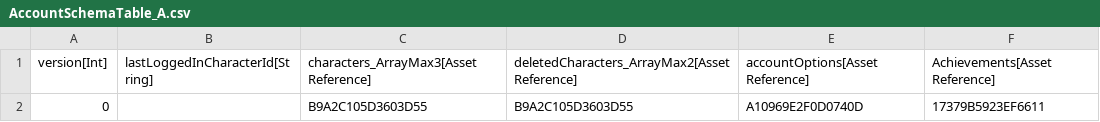
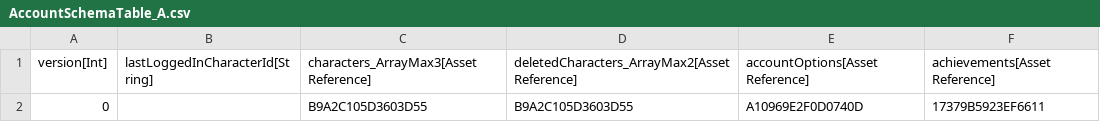
Before and after one commit to zcanann/Solstice, a CSV file: Data/DataTables/AccountSchemaTable_A.csv, drawn as a sheet.

```diff
--- a/Data/DataTables/AccountSchemaTable_A.csv
+++ b/Data/DataTables/AccountSchemaTable_A.csv
@@ -1,2 +1,2 @@
-"version[Int]","lastLoggedInCharacterId[String]","characters_ArrayMax3[Asset Reference]","deletedCharacters_ArrayMax2[Asset Reference]","accountOptions[Asset Reference]","Achievements[Asset Reference]"
+"version[Int]","lastLoggedInCharacterId[String]","characters_ArrayMax3[Asset Reference]","deletedCharacters_ArrayMax2[Asset Reference]","accountOptions[Asset Reference]","achievements[Asset Reference]"
 "0","","B9A2C105D3603D55","B9A2C105D3603D55","A10969E2F0D0740D","17379B5923EF6611"
```
Also changed, not shown: 5 other files.
